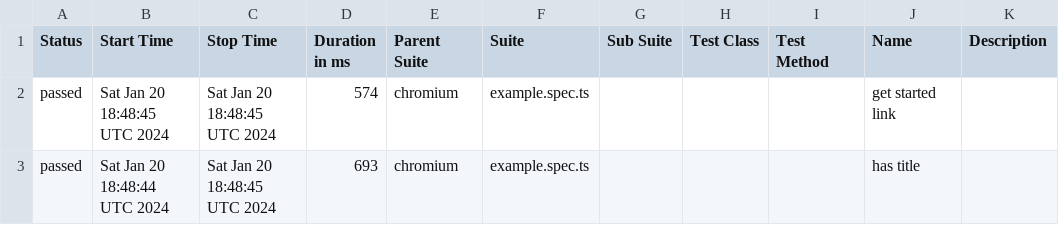
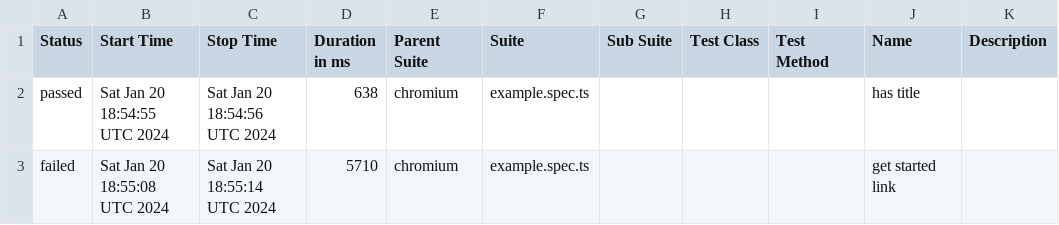
Before and after one commit to i-am-wizard/allure-ghpage, a CSV file: data/suites.csv, drawn as a sheet.

```diff
--- a/data/suites.csv
+++ b/data/suites.csv
@@ -1,3 +1,3 @@
 "Status","Start Time","Stop Time","Duration in ms","Parent Suite","Suite","Sub Suite","Test Class","Test Method","Name","Description"
-"passed","Sat Jan 20 18:48:45 UTC 2024","Sat Jan 20 18:48:45 UTC 2024","574","chromium","example.spec.ts","","","","get started link",""
-"passed","Sat Jan 20 18:48:44 UTC 2024","Sat Jan 20 18:48:45 UTC 2024","693","chromium","example.spec.ts","","","","has title",""
+"passed","Sat Jan 20 18:54:55 UTC 2024","Sat Jan 20 18:54:56 UTC 2024","638","chromium","example.spec.ts","","","","has title",""
+"failed","Sat Jan 20 18:55:08 UTC 2024","Sat Jan 20 18:55:14 UTC 2024","5710","chromium","example.spec.ts","","","","get started link",""
```
Also changed, not shown: 31 other files.
